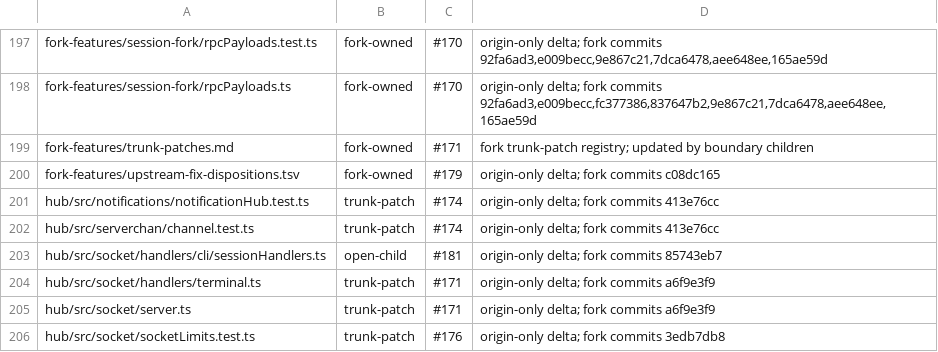
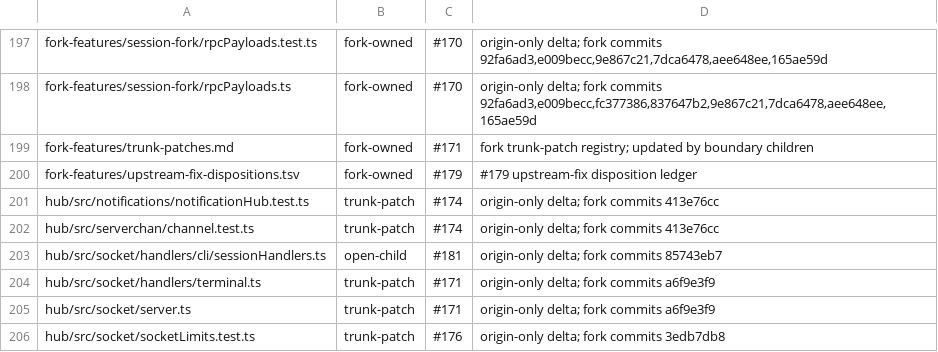
Before and after one commit to mouriya-s-lab/hapi, a TSV file: fork-features/ownership.tsv, drawn as a sheet; only a part is shown, gaps mark what is left out.

Commit message:
fix(fork): keep disposition inventory idempotent
Co-Authored-By: Mouriya-Emma <85676458+Mouriya-Emma@users.noreply.github.com>

```diff
--- a/fork-features/ownership.tsv
+++ b/fork-features/ownership.tsv
@@ -199,3 +199,3 @@ fork-features/session-fork/rpcPayloads.ts	fork-owned	#170	origin-only delta; for
 fork-features/trunk-patches.md	fork-owned	#171	fork trunk-patch registry; updated by boundary children
-fork-features/upstream-fix-dispositions.tsv	fork-owned	#179	origin-only delta; fork commits c08dc165
+fork-features/upstream-fix-dispositions.tsv	fork-owned	#179	#179 upstream-fix disposition ledger
 hub/src/notifications/notificationHub.test.ts	trunk-patch	#174	origin-only delta; fork commits 413e76cc
```
Also changed, not shown: 1 other file.
